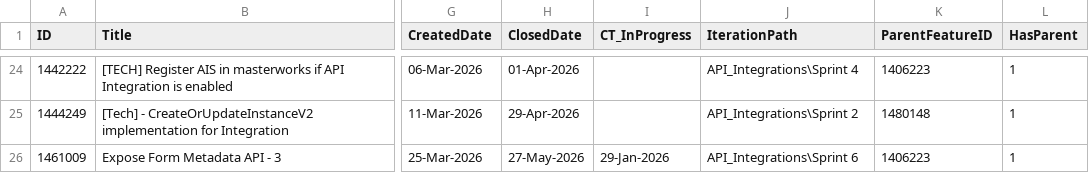
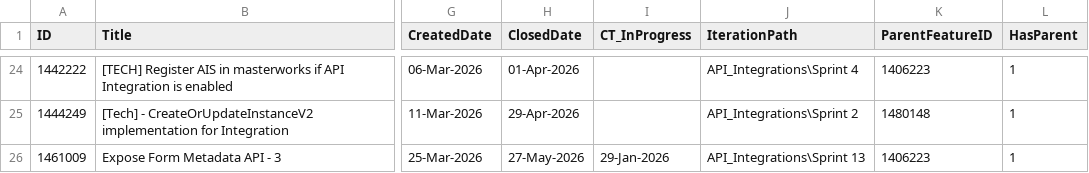
Before and after one commit to manishwali/Experiment, a CSV file: KPI_PBIs.csv, drawn as a sheet; only a part is shown, gaps mark what is left out; the diff covers the shown part only; the diff names each change by its address in the sheet, - before the commit and + after, or states it on an @@ line.

```diff
--- a/KPI_PBIs.csv
+++ b/KPI_PBIs.csv
-J26 (IterationPath): API_Integrations\Sprint 6
+J26 (IterationPath): API_Integrations\Sprint 13
```
Also changed, not shown: 4 added rows and 2 edited cells elsewhere in this file, KPI_Bugs.csv, KPI_Features.csv, 1 other file.
